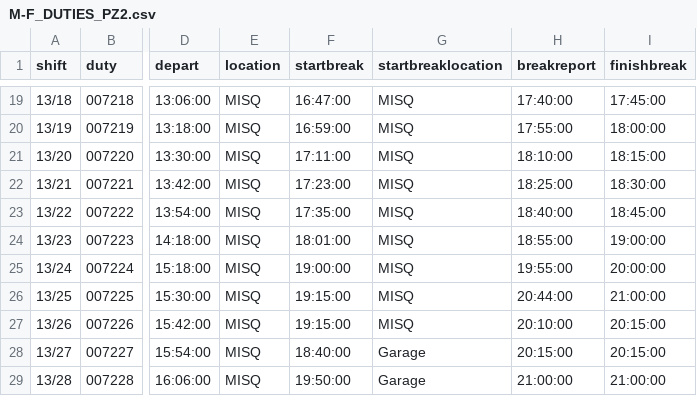
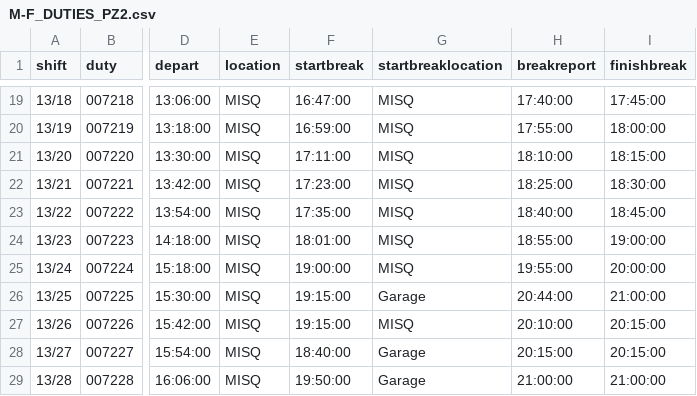
Before and after one commit to robertf670/spdrivercalendar, a CSV file: assets/M-F_DUTIES_PZ2.csv, drawn as a sheet; only a part is shown, gaps mark what is left out; the diff names each change by its address in the sheet, - before the commit and + after, or states it on an @@ line.

Commit message:
Release v4.4.6: Monday to Friday 13/25 breaks in the garage, and Zone 1 21X duty 171 runs to Phibsboro Garage.

```diff
--- a/assets/M-F_DUTIES_PZ2.csv
+++ b/assets/M-F_DUTIES_PZ2.csv
-G26 (startbreaklocation): MISQ
+G26 (startbreaklocation): Garage
```
Also changed, not shown: 5 other files.
